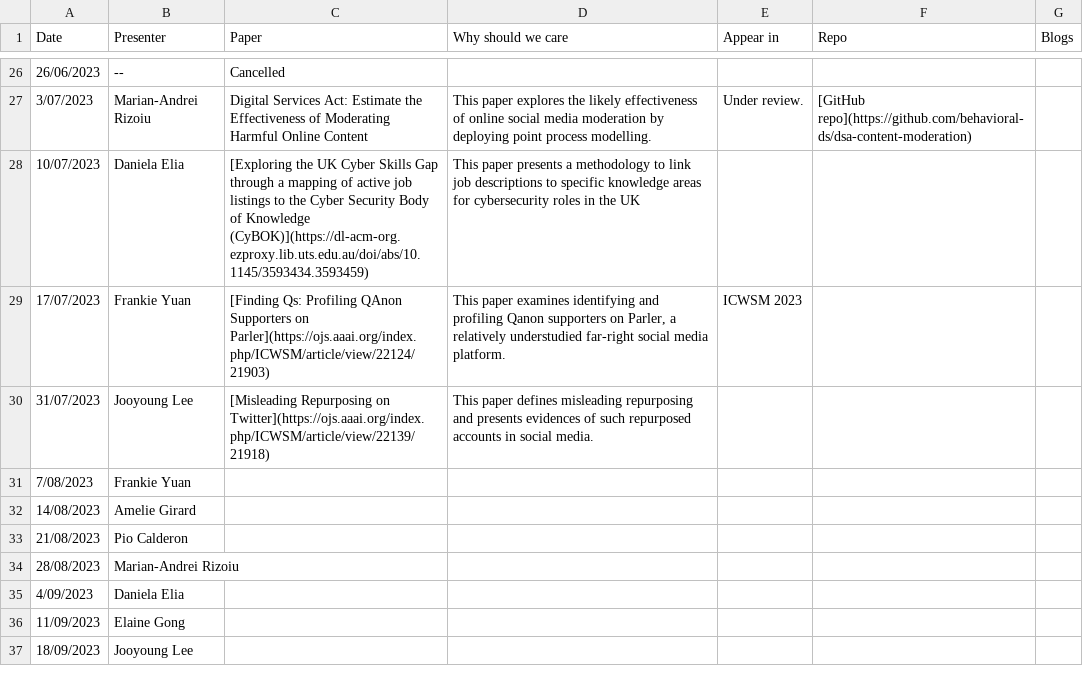
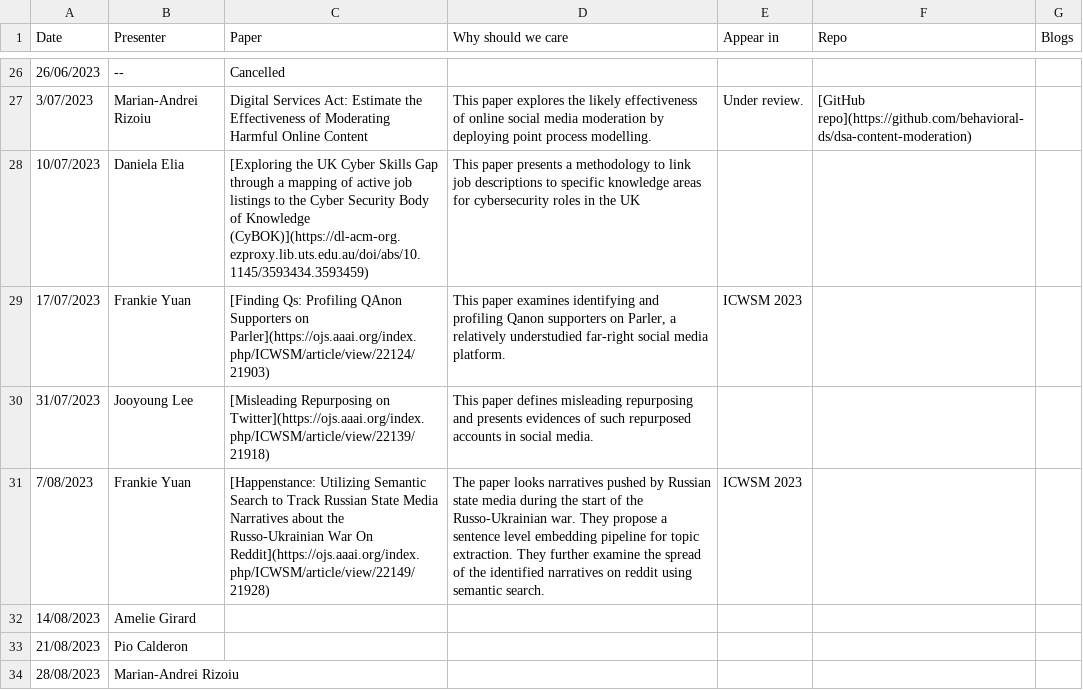
Before and after one commit to behavioral-ds/behavioral-ds.github.io, a CSV file: reading/reading_group_schedule.csv, drawn as a sheet; only a part is shown, gaps mark what is left out; the shorter side is filled out with more unchanged rows; the diff names each change by its address in the sheet, - before the commit and + after, or states it on an @@ line.

```diff
--- a/reading/reading_group_schedule.csv
+++ b/reading/reading_group_schedule.csv
-C31 (Paper): (empty)
+C31 (Paper): [Happenstance: Utilizing Semantic Search to Track Russian State Media Narratives about the Russo-Ukrainian War On Reddit](https://ojs.aaai.org/index.php/ICWSM/article/view/22149/21928)
-D31 (Why should we care): (empty)
+D31 (Why should we care): The paper looks narratives pushed by Russian state media during the start of the Russo-Ukrainian war. They propose a sentence level embedding pipeline for topic extraction. They further examine the spread of the identified narratives on reddit using semantic search.
-E31 (Appear in): (empty)
+E31 (Appear in): ICWSM 2023
```
Also changed, not shown: 1 other file.
